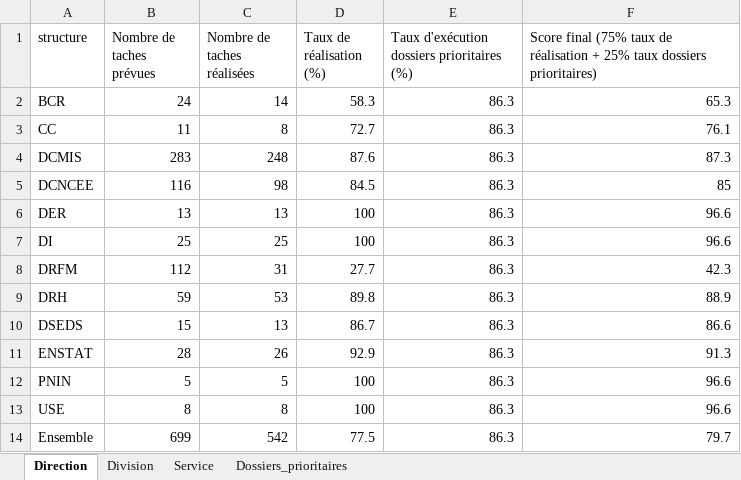
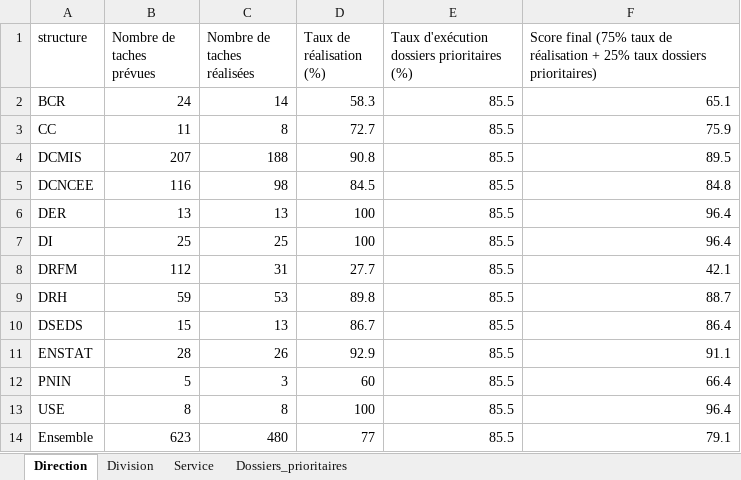
Before and after one commit to Abdoussalam/Evaluation_PAP, an Excel workbook: resultats/resultats_t1_2022.xlsx, sheet Direction, drawn as a sheet; values as stored, in another font and other column widths than the file's, no borders; table styles not drawn; the diff names each change by its address in the sheet, - before the commit and + after, or states it on an @@ line.

```diff
--- a/resultats/resultats_t1_2022.xlsx (sheet Direction)
+++ b/resultats/resultats_t1_2022.xlsx (sheet Direction)
-E2:E14: 86.3
+E2:E14: 85.5
-F2: 65.3
+F2: 65.1
-F3: 76.1
+F3: 75.9
-B4 (Nombre de taches prévues): 283
+B4 (Nombre de taches prévues): 207
-C4 (Nombre de taches réalisées): 248
+C4 (Nombre de taches réalisées): 188
-D4 (Taux de réalisation (%)): 87.6
+D4 (Taux de réalisation (%)): 90.8
-F4: 87.3
+F4: 89.5
-F5: 85
+F5: 84.8
-F6:F7: 96.6
+F6:F7: 96.4
-F8: 42.3
+F8: 42.1
-F9: 88.9
+F9: 88.7
-F10: 86.6
+F10: 86.4
-F11: 91.3
+F11: 91.1
-C12 (Nombre de taches réalisées): 5
+C12 (Nombre de taches réalisées): 3
-D12 (Taux de réalisation (%)): 100
+D12 (Taux de réalisation (%)): 60
-F12: 96.6
+F12: 66.4
-F13: 96.6
+F13: 96.4
-B14 (Nombre de taches prévues): 699
+B14 (Nombre de taches prévues): 623
-C14 (Nombre de taches réalisées): 542
+C14 (Nombre de taches réalisées): 480
-D14 (Taux de réalisation (%)): 77.5
+D14 (Taux de réalisation (%)): 77
-F14: 79.7
+F14: 79.1
```
Also changed, not shown: sheet Service, sheet Division, sheet Dossiers_prioritaires, 1 other file.
